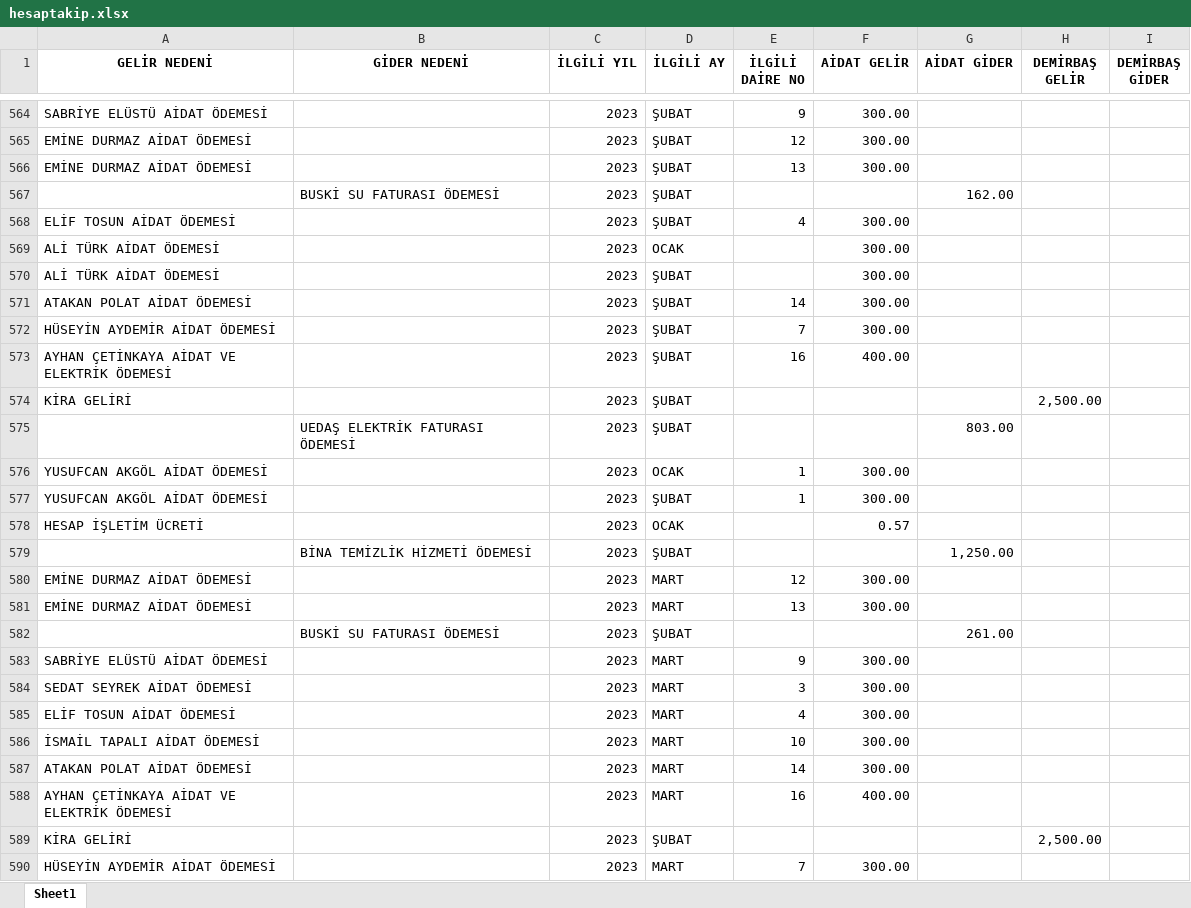
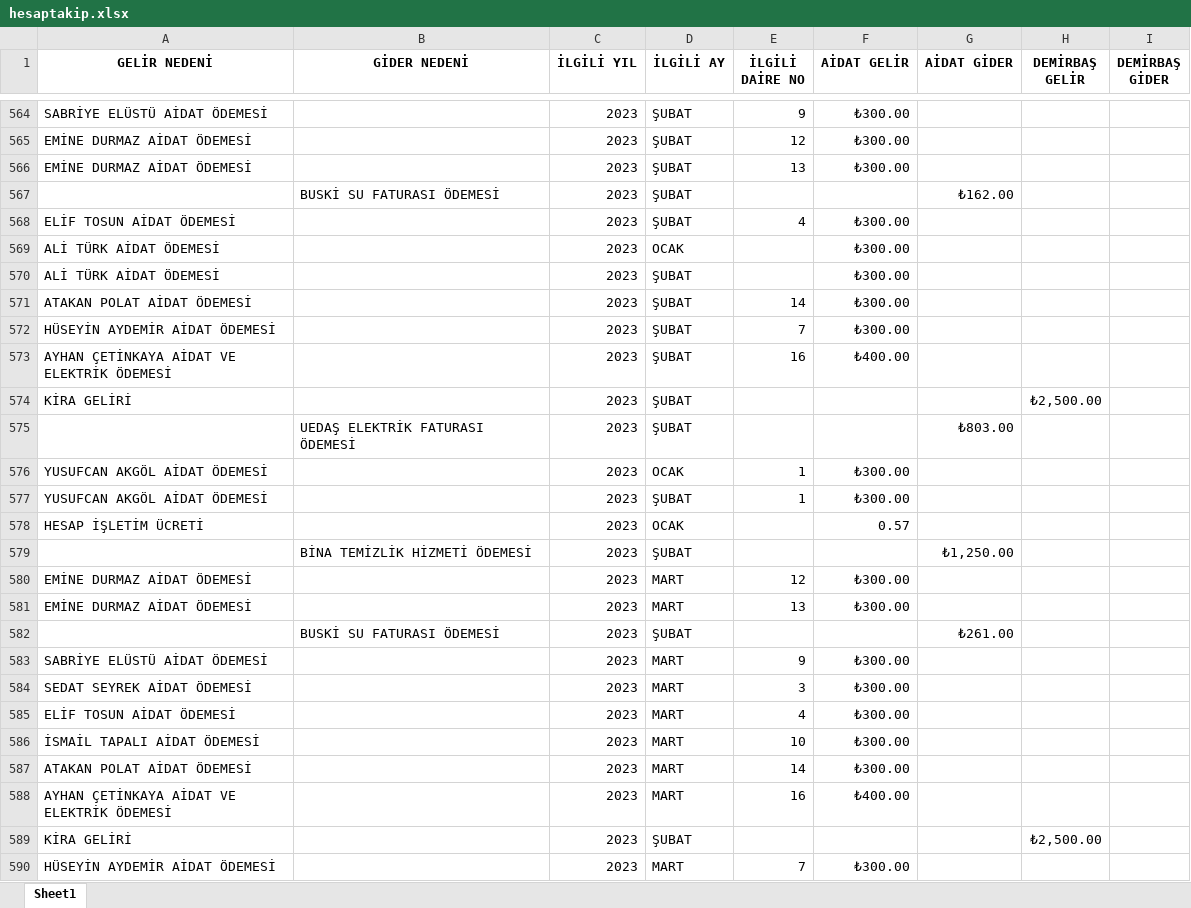
Before and after one commit to canyucelkarakaya/melikkenthesap, an Excel workbook: hesaptakip.xlsx, sheet Sheet1, drawn as a sheet; only a part is shown, gaps mark what is left out; values as stored, in another font and other column widths than the file's, no borders; the diff covers the shown part only; the diff names each change by its address in the sheet, - before the commit and + after, or states it on an @@ line.

```diff
--- a/hesaptakip.xlsx (sheet Sheet1)
+++ b/hesaptakip.xlsx (sheet Sheet1)
-F564:F566 (AİDAT GELİR): 300.00
+F564:F566 (AİDAT GELİR): ₺300.00
-G567 (AİDAT GİDER): 162.00
+G567 (AİDAT GİDER): ₺162.00
-F568:F572 (AİDAT GELİR): 300.00
+F568:F572 (AİDAT GELİR): ₺300.00
-F573 (AİDAT GELİR): 400.00
+F573 (AİDAT GELİR): ₺400.00
-H574 (DEMİRBAŞ GELİR): 2,500.00
+H574 (DEMİRBAŞ GELİR): ₺2,500.00
-G575 (AİDAT GİDER): 803.00
+G575 (AİDAT GİDER): ₺803.00
-F576:F577 (AİDAT GELİR): 300.00
+F576:F577 (AİDAT GELİR): ₺300.00
-G579 (AİDAT GİDER): 1,250.00
+G579 (AİDAT GİDER): ₺1,250.00
-F580:F581 (AİDAT GELİR): 300.00
+F580:F581 (AİDAT GELİR): ₺300.00
-G582 (AİDAT GİDER): 261.00
+G582 (AİDAT GİDER): ₺261.00
-F583:F587 (AİDAT GELİR): 300.00
+F583:F587 (AİDAT GELİR): ₺300.00
-F588 (AİDAT GELİR): 400.00
+F588 (AİDAT GELİR): ₺400.00
-H589 (DEMİRBAŞ GELİR): 2,500.00
+H589 (DEMİRBAŞ GELİR): ₺2,500.00
-F590 (AİDAT GELİR): 300.00
+F590 (AİDAT GELİR): ₺300.00
```
Also changed, not shown: 105 edited cells elsewhere in this sheet.
